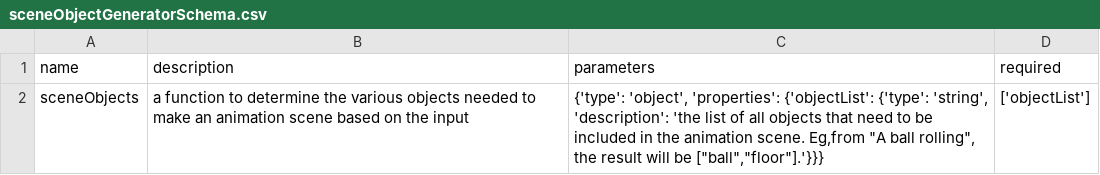
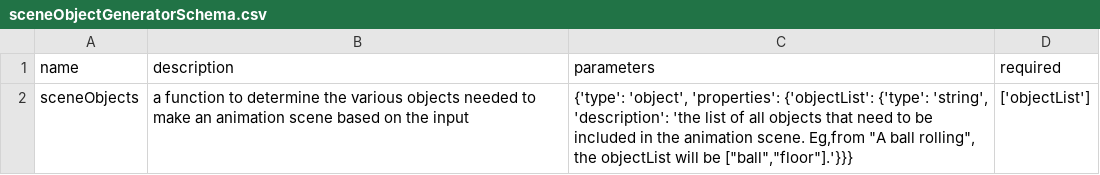
Before and after one commit to joel-wa/Joels_SoRa, a CSV file: serverSide/gptFunctions/sceneObjectGeneratorSchema.csv, drawn as a sheet.

Commit message:
Multiple objects from prompt to scene
Added functionality to add multiple objects for an animation/video into the scene.

```diff
--- a/serverSide/gptFunctions/sceneObjectGeneratorSchema.csv
+++ b/serverSide/gptFunctions/sceneObjectGeneratorSchema.csv
@@ -1,2 +1,2 @@
 name,description,parameters,required
-sceneObjects,a function to determine the various objects needed to make an animation scene based on the input,"{'type': 'object', 'properties': {'objectList': {'type': 'string', 'description': 'the list of all objects that need to be included in the animation scene. Eg,from ""A ball rolling"", the result will be [""ball"",""floor""].'}}}",['objectList']
+sceneObjects,a function to determine the various objects needed to make an animation scene based on the input,"{'type': 'object', 'properties': {'objectList': {'type': 'string', 'description': 'the list of all objects that need to be included in the animation scene. Eg,from ""A ball rolling"", the objectList will be [""ball"",""floor""].'}}}",['objectList']
```
Also changed, not shown: 18 other files.
